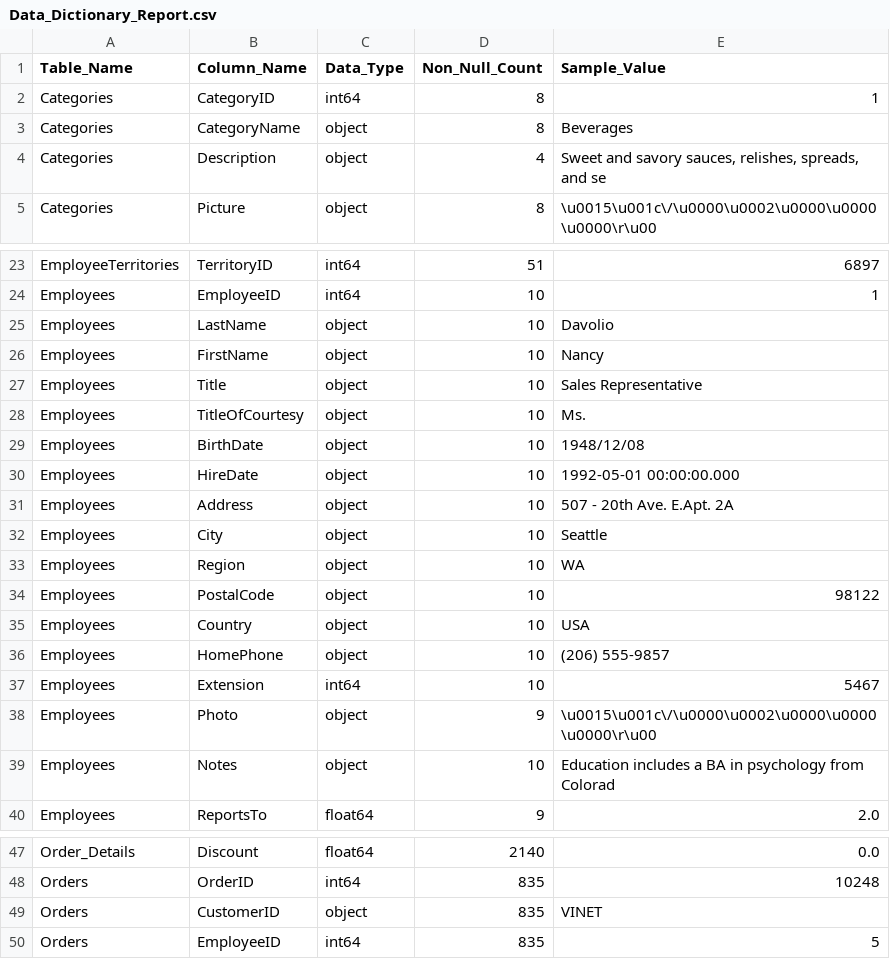
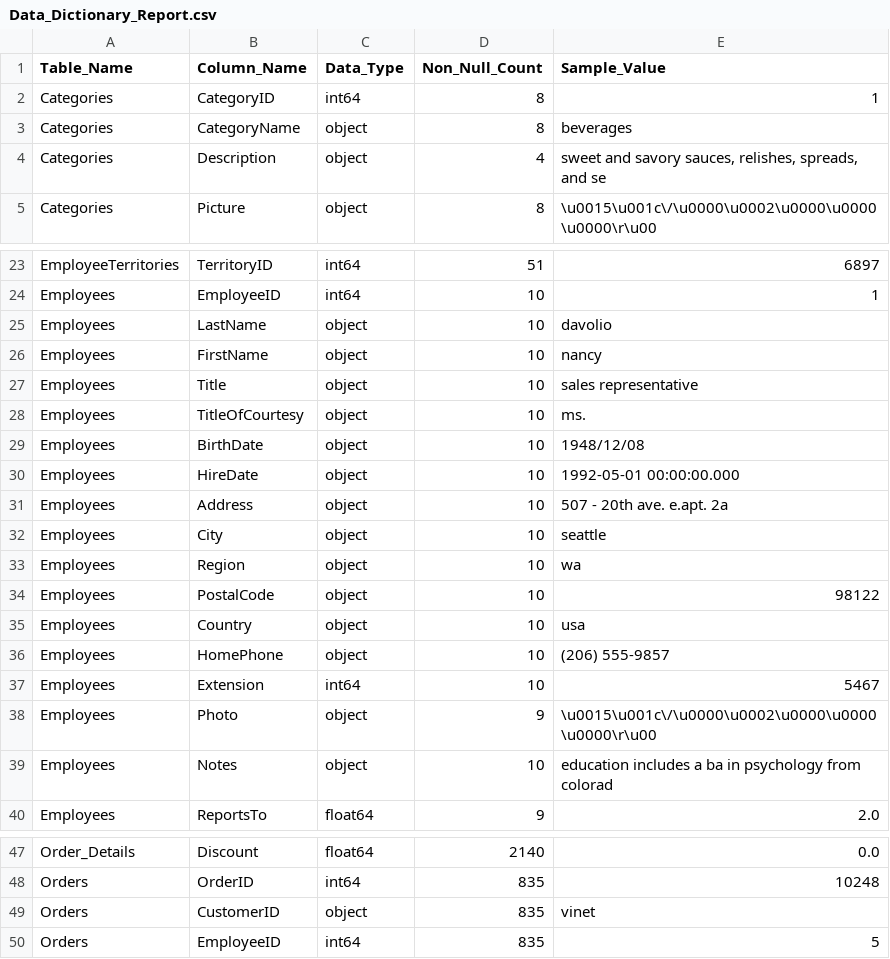
Before and after one commit to amiralishahsavari/northwind-data-analysis, a CSV file: Phase_1_Data Preprocessing_Python_R/Phase_1_Data Preprocessing_Python_R/Northwind Database - Cleaned/Data_Dictionary_Report.csv, drawn as a sheet; only a part is shown, gaps mark what is left out; the diff covers the shown part only.

```diff
--- a/Phase_1_Data Preprocessing_Python_R/Phase_1_Data Preprocessing_Python_R/Northwind Database - Cleaned/Data_Dictionary_Report.csv
+++ b/Phase_1_Data Preprocessing_Python_R/Phase_1_Data Preprocessing_Python_R/Northwind Database - Cleaned/Data_Dictionary_Report.csv
@@ -2,4 +2,4 @@
 Categories,CategoryID,int64,8,1
-Categories,CategoryName,object,8,Beverages
-Categories,Description,object,4,"Sweet and savory sauces, relishes, spreads, and se"
+Categories,CategoryName,object,8,beverages
+Categories,Description,object,4,"sweet and savory sauces, relishes, spreads, and se"
 Categories,Picture,object,8,\u0015\u001c\/\u0000\u0002\u0000\u0000\u0000\r\u00
@@ -24,13 +24,13 @@ EmployeeTerritories,TerritoryID,int64,51,6897
 Employees,EmployeeID,int64,10,1
-Employees,LastName,object,10,Davolio
-Employees,FirstName,object,10,Nancy
-Employees,Title,object,10,Sales Representative
-Employees,TitleOfCourtesy,object,10,Ms.
+Employees,LastName,object,10,davolio
+Employees,FirstName,object,10,nancy
+Employees,Title,object,10,sales representative
+Employees,TitleOfCourtesy,object,10,ms.
 Employees,BirthDate,object,10,1948/12/08
 Employees,HireDate,object,10,1992-05-01 00:00:00.000
-Employees,Address,object,10,507 - 20th Ave. E.Apt. 2A
-Employees,City,object,10,Seattle
-Employees,Region,object,10,WA
+Employees,Address,object,10,507 - 20th ave. e.apt. 2a
+Employees,City,object,10,seattle
+Employees,Region,object,10,wa
 Employees,PostalCode,object,10,98122
-Employees,Country,object,10,USA
+Employees,Country,object,10,usa
 Employees,HomePhone,object,10,(206) 555-9857
@@ -38,3 +38,3 @@ Employees,Extension,int64,10,5467
 Employees,Photo,object,9,\u0015\u001c\/\u0000\u0002\u0000\u0000\u0000\r\u00
-Employees,Notes,object,10,Education includes a BA in psychology from Colorad
+Employees,Notes,object,10,education includes a ba in psychology from colorad
 Employees,ReportsTo,float64,9,2.0
@@ -48,3 +48,3 @@ Order_Details,Discount,float64,2140,0.0
 Orders,OrderID,int64,835,10248
-Orders,CustomerID,object,835,VINET
+Orders,CustomerID,object,835,vinet
 Orders,EmployeeID,int64,835,5
```
Also changed, not shown: 21 edited cells elsewhere in this file, Phase_1_Data Preprocessing_Python_R/Phase_1_Data Preprocessing_Python_R/Northwind Database - Cleaned/cleaned_data/Categories.csv, Phase_1_Data Preprocessing_Python_R/Phase_1_Data Preprocessing_Python_R/Northwind Database - Cleaned/cleaned_data/Customers.csv, 8 other files.
